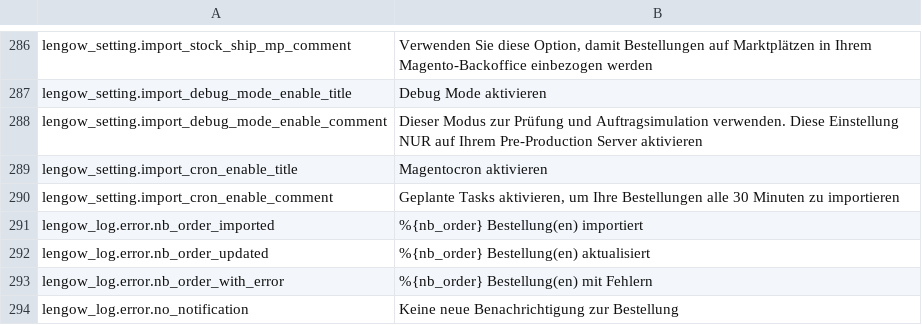
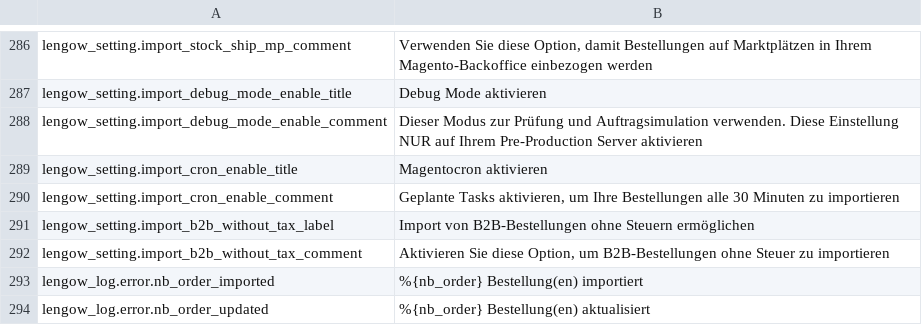
Before and after one commit to lengow/plugin-magento, a CSV file: app/code/community/Lengow/Connector/locale/de_DE.csv, drawn as a sheet; only a part is shown, gaps mark what is left out; the shorter side is filled out with more unchanged rows.

```diff
--- a/app/code/community/Lengow/Connector/locale/de_DE.csv
+++ b/app/code/community/Lengow/Connector/locale/de_DE.csv
@@ -290,2 +290,4 @@ lengow_setting.import_cron_enable_title|Magentocron aktivieren
 lengow_setting.import_cron_enable_comment|Geplante Tasks aktivieren, um Ihre Bestellungen alle 30 Minuten zu importieren
+lengow_setting.import_b2b_without_tax_label|Import von B2B-Bestellungen ohne Steuern ermöglichen
+lengow_setting.import_b2b_without_tax_comment|Aktivieren Sie diese Option, um B2B-Bestellungen ohne Steuer zu importieren
 lengow_log.error.nb_order_imported| %{nb_order} Bestellung(en) importiert
```
Also changed, not shown: app/code/community/Lengow/Connector/locale/en_GB.csv, app/code/community/Lengow/Connector/locale/fr_FR.csv, 12 other files.
